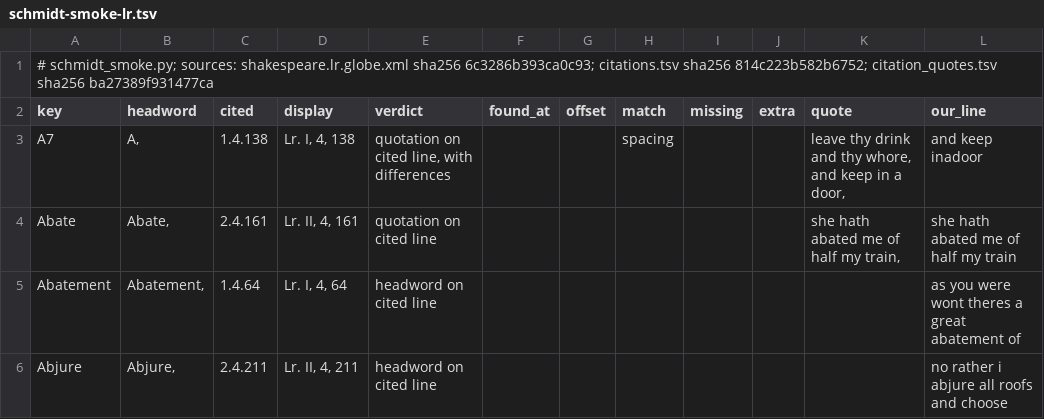
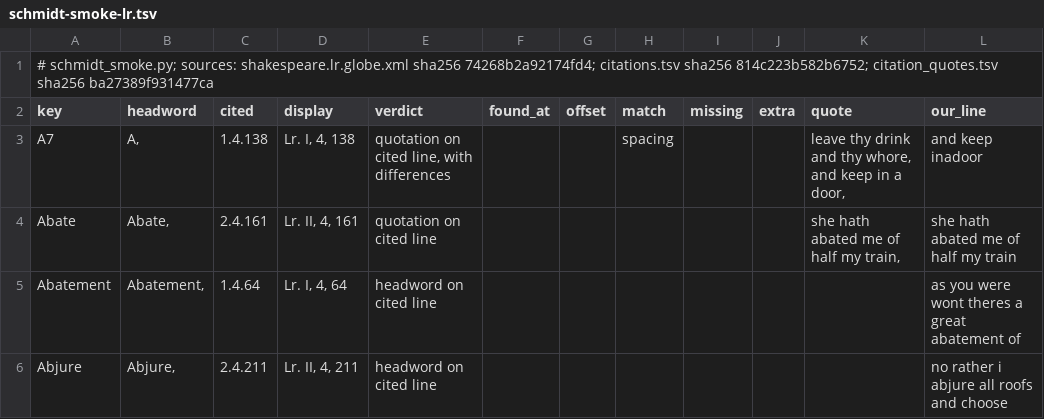
Before and after one commit to PerseusDLCode/corpus-tools, a TSV file: reports/globe/schmidt-smoke-lr.tsv, drawn as a sheet; only a part is shown.

```diff
--- a/reports/globe/schmidt-smoke-lr.tsv
+++ b/reports/globe/schmidt-smoke-lr.tsv
@@ -1,2 +1,2 @@
-# schmidt_smoke.py; sources: shakespeare.lr.globe.xml sha256 6c3286b393ca0c93; citations.tsv sha256 814c223b582b6752; citation_quotes.tsv sha256 ba27389f931477ca
+# schmidt_smoke.py; sources: shakespeare.lr.globe.xml sha256 74268b2a92174fd4; citations.tsv sha256 814c223b582b6752; citation_quotes.tsv sha256 ba27389f931477ca
 key	headword	cited	display	verdict	found_at	offset	match	missing	extra	quote	our_line
```
Also changed, not shown: 2 other files.
